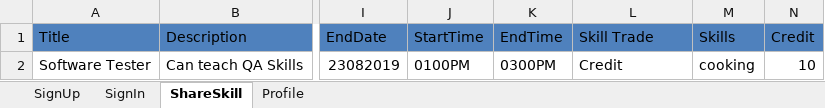
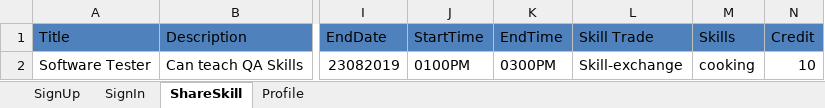
Before and after one commit to divyaraod/Competition, an Excel workbook: Shareskill/ExcelData/TestData.xlsx, sheet ShareSkill, drawn as a sheet; only a part is shown, gaps mark what is left out; values as stored, in another font and other column widths than the file's, no borders; the diff names each change by its address in the sheet, - before the commit and + after, or states it on an @@ line.

```diff
--- a/Shareskill/ExcelData/TestData.xlsx (sheet ShareSkill)
+++ b/Shareskill/ExcelData/TestData.xlsx (sheet ShareSkill)
-L2 (Skill Trade): Credit
+L2 (Skill Trade): Skill-exchange
```
Also changed, not shown: 32 other files.
